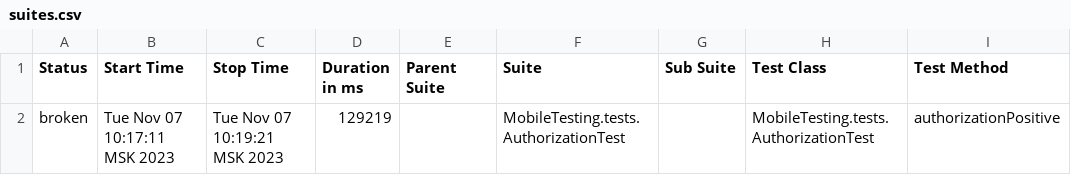
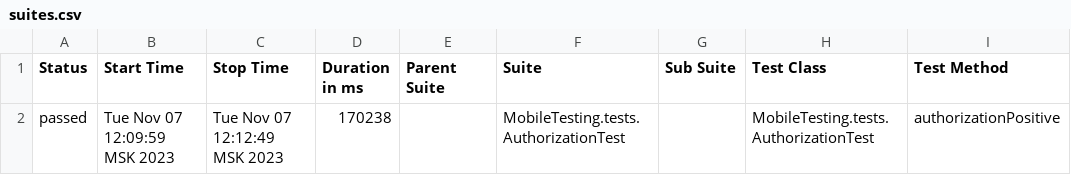
Before and after one commit to devops-ot/allure, a CSV file: data/suites.csv, drawn as a sheet; only a part is shown; the diff names each change by its address in the sheet, - before the commit and + after, or states it on an @@ line.

```diff
--- a/data/suites.csv
+++ b/data/suites.csv
-A2 (Status): broken
+A2 (Status): passed
-B2 (Start Time): Tue Nov 07 10:17:11 MSK 2023
+B2 (Start Time): Tue Nov 07 12:09:59 MSK 2023
-C2 (Stop Time): Tue Nov 07 10:19:21 MSK 2023
+C2 (Stop Time): Tue Nov 07 12:12:49 MSK 2023
-D2 (Duration in ms): 129219
+D2 (Duration in ms): 170238
```
Also changed, not shown: 23 other files.
